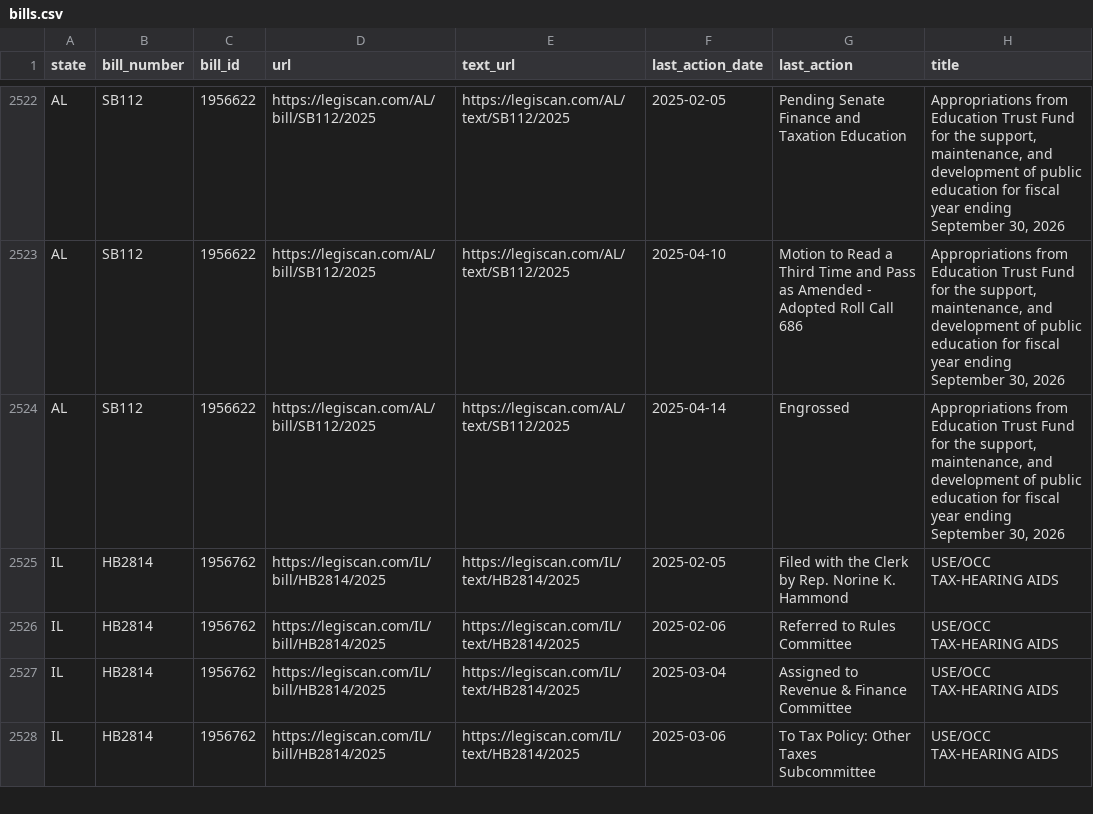
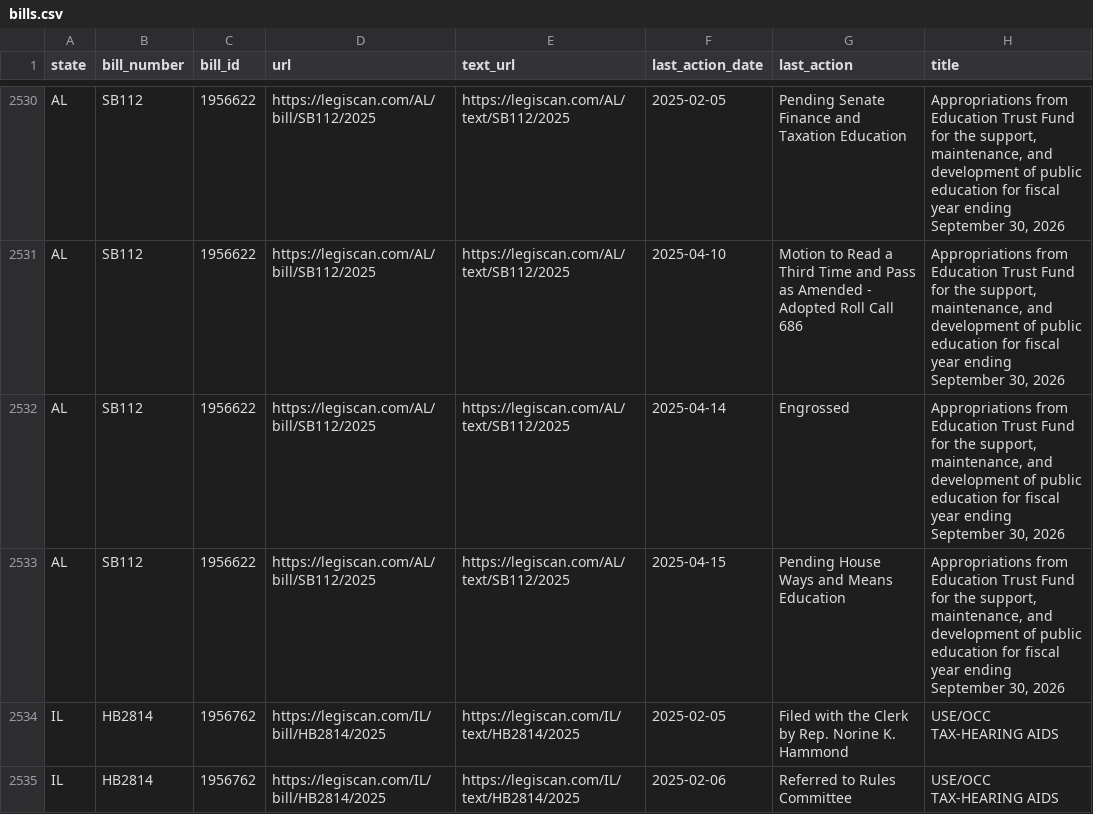
Before and after one commit to edmundmiller/periodic_legislation, a CSV file: sources/legiscan/bills.csv, drawn as a sheet; only a part is shown, gaps mark what is left out; the shorter side is filled out with more unchanged rows; the diff covers the shown part only; the diff names each change by its address in the sheet, - before the commit and + after, or states it on an @@ line.

```diff
--- a/sources/legiscan/bills.csv
+++ b/sources/legiscan/bills.csv
+row 2533: AL | SB112 | 1956622 | https://legiscan.com/AL/bill/SB112/2025 | https://legiscan.com/AL/text/SB112/2025 | 2025-04-15 | Pending House Ways and Means Education | Appropriations from Education Trust Fund for the support, maintenance, and development of public education for fiscal year ending September 30, 2026
```
Also changed, not shown: 14 added rows, 25 moved rows and 4 edited cells elsewhere in this file.
